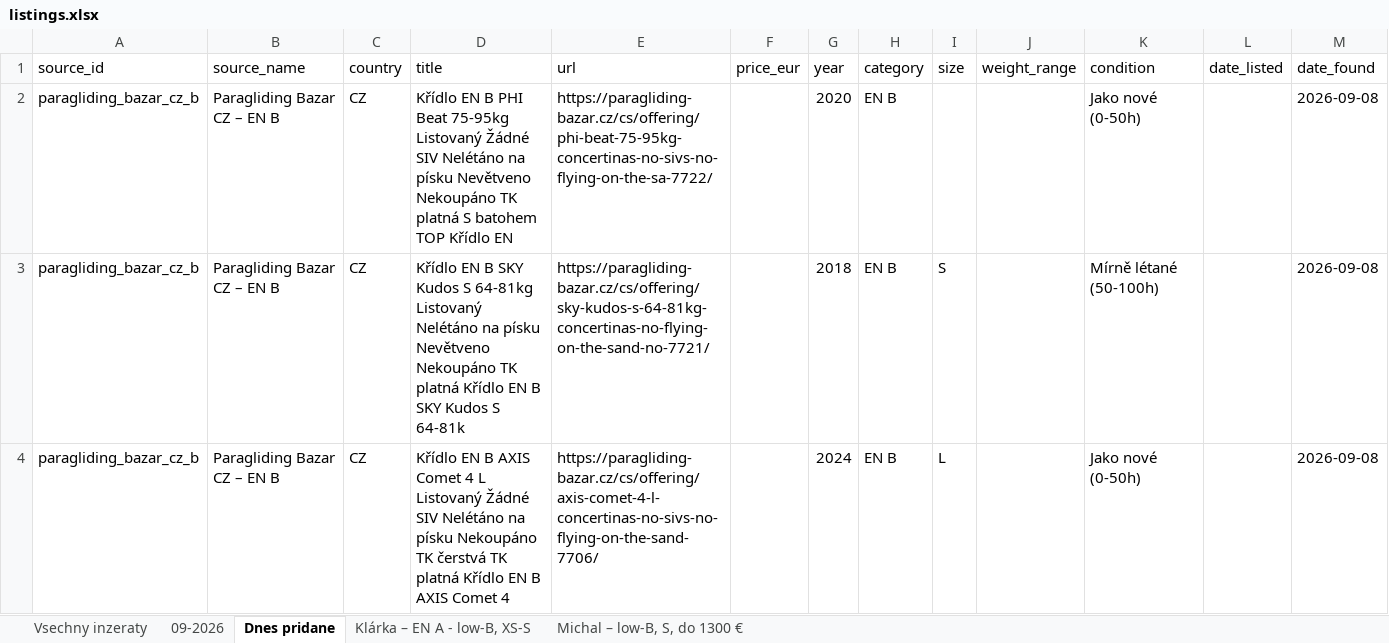
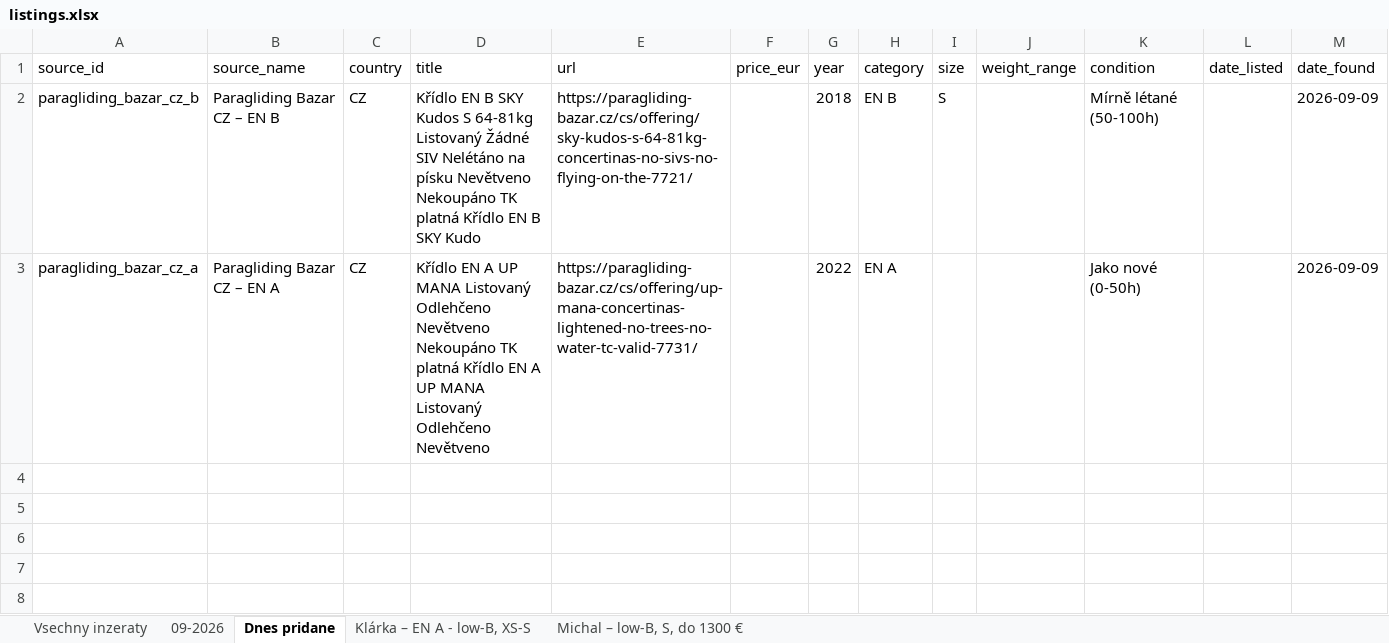
Before and after one commit to zimmema3/paragliding, an Excel workbook: data/bazar_watcher/listings.xlsx, sheet Dnes pridane, drawn as a sheet; values as stored, in another font and other column widths than the file's, no borders; removed rows and columns are numbered as before the commit, all else as after; the diff names each change by its address in the sheet, - before the commit and + after, or states it on an @@ line.

```diff
--- a/data/bazar_watcher/listings.xlsx (sheet Dnes pridane)
+++ b/data/bazar_watcher/listings.xlsx (sheet Dnes pridane)
-row 2: paragliding_bazar_cz_b | Paragliding Bazar CZ – EN B | CZ | Křídlo EN B PHI Beat 75-95kg Listovaný Žádné SIV Nelétáno na písku Nevětveno Nekoupáno TK platná S batohem TOP Křídlo EN | https://paragliding-bazar.cz/cs/offering/phi-beat-75-95kg-concertinas-no-sivs-no-flying-on-the-sa-7722/ |  | 2020 | EN B |  |  | Jako nové (0-50h) |  | 2026-09-08
-D2 (title): …64-81kg Listovaný Nelétáno na písku Nevětveno Nekoupáno TK platná Křídlo EN B SKY Kudos S 64-81k
+D2 (title): …64-81kg Listovaný Žádné SIV Nelétáno na písku Nevětveno Nekoupáno TK platná Křídlo EN B SKY Kudo
-E2 (url): https://paragliding-bazar.cz/cs/offering/sky-kudos-s-64-81kg-concertinas-no-flying-on-the-sand-no-7721/
+E2 (url): https://paragliding-bazar.cz/cs/offering/sky-kudos-s-64-81kg-concertinas-no-sivs-no-flying-on-the-7721/
-M2:M3 (date_found): 2026-09-08
+M2:M3 (date_found): 2026-09-09
-A3 (source_id): paragliding_bazar_cz_b
+A3 (source_id): paragliding_bazar_cz_a
-B3 (source_name): Paragliding Bazar CZ – EN B
+B3 (source_name): Paragliding Bazar CZ – EN A
-D3 (title): Křídlo EN B AXIS Comet 4 L Listovaný Žádné SIV Nelétáno na písku Nekoupáno TK čerstvá TK platná Křídlo EN B AXIS Comet 4
+D3 (title): Křídlo EN A UP MANA Listovaný Odlehčeno Nevětveno Nekoupáno TK platná Křídlo EN A UP MANA Listovaný Odlehčeno Nevětveno
-E3 (url): https://paragliding-bazar.cz/cs/offering/axis-comet-4-l-concertinas-no-sivs-no-flying-on-the-sand-7706/
+E3 (url): https://paragliding-bazar.cz/cs/offering/up-mana-concertinas-lightened-no-trees-no-water-tc-valid-7731/
-G3 (year): 2024
+G3 (year): 2022
-H3 (category): EN B
+H3 (category): EN A
-I3 (size): L
+I3 (size): (empty)
```
Also changed, not shown: sheet 09-2026, sheet Vsechny inzeraty, sheet Klárka – EN A - low-B, XS-S, sheet Michal – low-B, S, do 1300 €, 1 other file.
